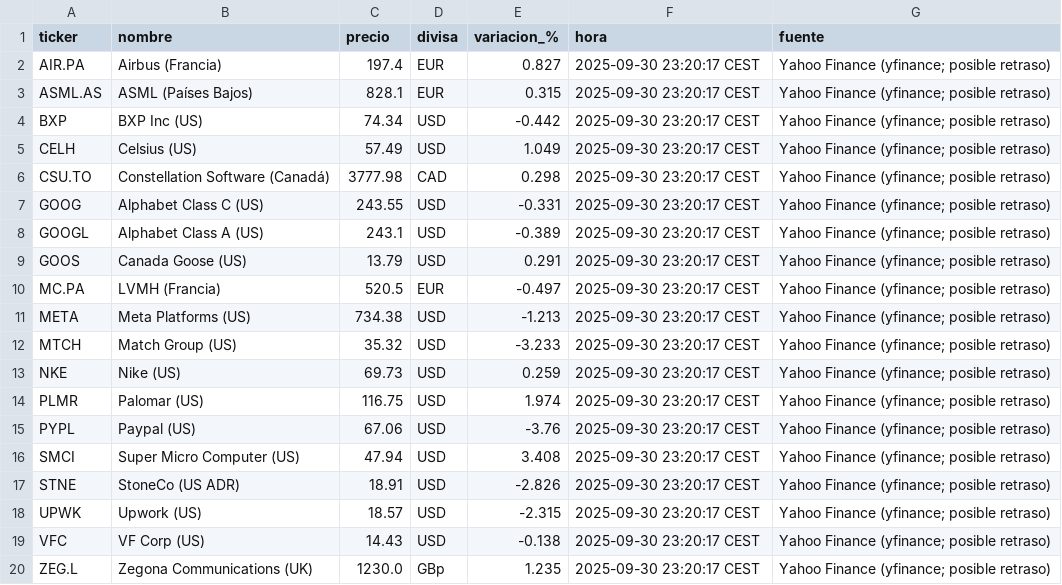
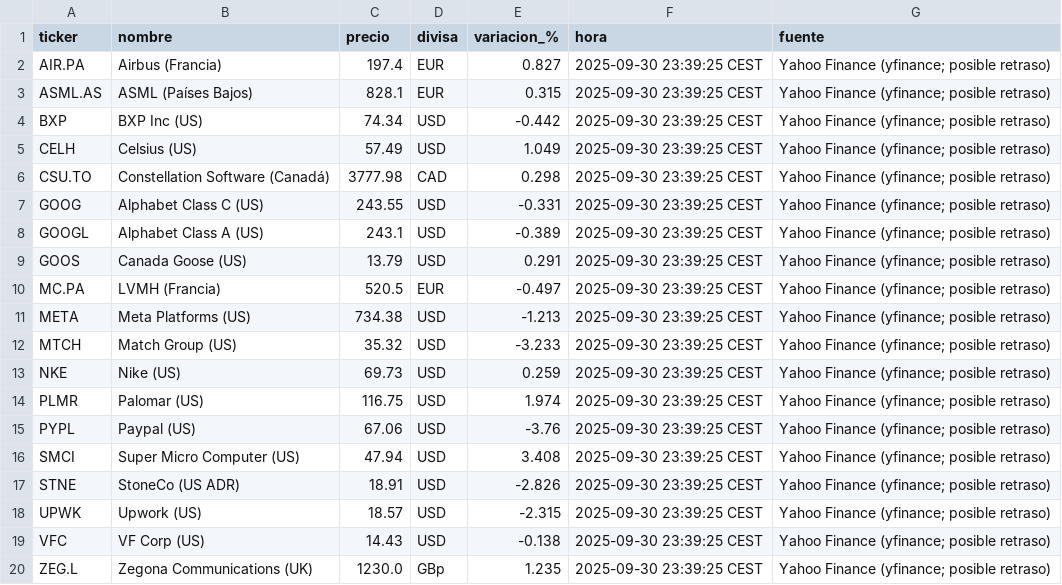
Before and after one commit to pedraza99/Inversiones, a CSV file: cotizaciones_live.csv, drawn as a sheet.

```diff
--- a/cotizaciones_live.csv
+++ b/cotizaciones_live.csv
@@ -1,20 +1,20 @@
 ticker,nombre,precio,divisa,variacion_%,hora,fuente
-AIR.PA,Airbus (Francia),197.4,EUR,0.827,2025-09-30 23:20:17 CEST,Yahoo Finance (yfinance; posible retraso)
-ASML.AS,ASML (Países Bajos),828.1,EUR,0.315,2025-09-30 23:20:17 CEST,Yahoo Finance (yfinance; posible retraso)
-BXP,BXP Inc (US),74.34,USD,-0.442,2025-09-30 23:20:17 CEST,Yahoo Finance (yfinance; posible retraso)
-CELH,Celsius (US),57.49,USD,1.049,2025-09-30 23:20:17 CEST,Yahoo Finance (yfinance; posible retraso)
-CSU.TO,Constellation Software (Canadá),3777.98,CAD,0.298,2025-09-30 23:20:17 CEST,Yahoo Finance (yfinance; posible retraso)
-GOOG,Alphabet Class C (US),243.55,USD,-0.331,2025-09-30 23:20:17 CEST,Yahoo Finance (yfinance; posible retraso)
-GOOGL,Alphabet Class A (US),243.1,USD,-0.389,2025-09-30 23:20:17 CEST,Yahoo Finance (yfinance; posible retraso)
-GOOS,Canada Goose (US),13.79,USD,0.291,2025-09-30 23:20:17 CEST,Yahoo Finance (yfinance; posible retraso)
-MC.PA,LVMH (Francia),520.5,EUR,-0.497,2025-09-30 23:20:17 CEST,Yahoo Finance (yfinance; posible retraso)
-META,Meta Platforms (US),734.38,USD,-1.213,2025-09-30 23:20:17 CEST,Yahoo Finance (yfinance; posible retraso)
-MTCH,Match Group (US),35.32,USD,-3.233,2025-09-30 23:20:17 CEST,Yahoo Finance (yfinance; posible retraso)
-NKE,Nike (US),69.73,USD,0.259,2025-09-30 23:20:17 CEST,Yahoo Finance (yfinance; posible retraso)
-PLMR,Palomar (US),116.75,USD,1.974,2025-09-30 23:20:17 CEST,Yahoo Finance (yfinance; posible retraso)
-PYPL,Paypal (US),67.06,USD,-3.76,2025-09-30 23:20:17 CEST,Yahoo Finance (yfinance; posible retraso)
-SMCI,Super Micro Computer (US),47.94,USD,3.408,2025-09-30 23:20:17 CEST,Yahoo Finance (yfinance; posible retraso)
-STNE,StoneCo (US ADR),18.91,USD,-2.826,2025-09-30 23:20:17 CEST,Yahoo Finance (yfinance; posible retraso)
-UPWK,Upwork (US),18.57,USD,-2.315,2025-09-30 23:20:17 CEST,Yahoo Finance (yfinance; posible retraso)
-VFC,VF Corp (US),14.43,USD,-0.138,2025-09-30 23:20:17 CEST,Yahoo Finance (yfinance; posible retraso)
-ZEG.L,Zegona Communications (UK),1230.0,GBp,1.235,2025-09-30 23:20:17 CEST,Yahoo Finance (yfinance; posible retraso)
+AIR.PA,Airbus (Francia),197.4,EUR,0.827,2025-09-30 23:39:25 CEST,Yahoo Finance (yfinance; posible retraso)
+ASML.AS,ASML (Países Bajos),828.1,EUR,0.315,2025-09-30 23:39:25 CEST,Yahoo Finance (yfinance; posible retraso)
+BXP,BXP Inc (US),74.34,USD,-0.442,2025-09-30 23:39:25 CEST,Yahoo Finance (yfinance; posible retraso)
+CELH,Celsius (US),57.49,USD,1.049,2025-09-30 23:39:25 CEST,Yahoo Finance (yfinance; posible retraso)
+CSU.TO,Constellation Software (Canadá),3777.98,CAD,0.298,2025-09-30 23:39:25 CEST,Yahoo Finance (yfinance; posible retraso)
+GOOG,Alphabet Class C (US),243.55,USD,-0.331,2025-09-30 23:39:25 CEST,Yahoo Finance (yfinance; posible retraso)
+GOOGL,Alphabet Class A (US),243.1,USD,-0.389,2025-09-30 23:39:25 CEST,Yahoo Finance (yfinance; posible retraso)
+GOOS,Canada Goose (US),13.79,USD,0.291,2025-09-30 23:39:25 CEST,Yahoo Finance (yfinance; posible retraso)
+MC.PA,LVMH (Francia),520.5,EUR,-0.497,2025-09-30 23:39:25 CEST,Yahoo Finance (yfinance; posible retraso)
+META,Meta Platforms (US),734.38,USD,-1.213,2025-09-30 23:39:25 CEST,Yahoo Finance (yfinance; posible retraso)
+MTCH,Match Group (US),35.32,USD,-3.233,2025-09-30 23:39:25 CEST,Yahoo Finance (yfinance; posible retraso)
+NKE,Nike (US),69.73,USD,0.259,2025-09-30 23:39:25 CEST,Yahoo Finance (yfinance; posible retraso)
+PLMR,Palomar (US),116.75,USD,1.974,2025-09-30 23:39:25 CEST,Yahoo Finance (yfinance; posible retraso)
+PYPL,Paypal (US),67.06,USD,-3.76,2025-09-30 23:39:25 CEST,Yahoo Finance (yfinance; posible retraso)
+SMCI,Super Micro Computer (US),47.94,USD,3.408,2025-09-30 23:39:25 CEST,Yahoo Finance (yfinance; posible retraso)
+STNE,StoneCo (US ADR),18.91,USD,-2.826,2025-09-30 23:39:25 CEST,Yahoo Finance (yfinance; posible retraso)
+UPWK,Upwork (US),18.57,USD,-2.315,2025-09-30 23:39:25 CEST,Yahoo Finance (yfinance; posible retraso)
+VFC,VF Corp (US),14.43,USD,-0.138,2025-09-30 23:39:25 CEST,Yahoo Finance (yfinance; posible retraso)
+ZEG.L,Zegona Communications (UK),1230.0,GBp,1.235,2025-09-30 23:39:25 CEST,Yahoo Finance (yfinance; posible retraso)
```
